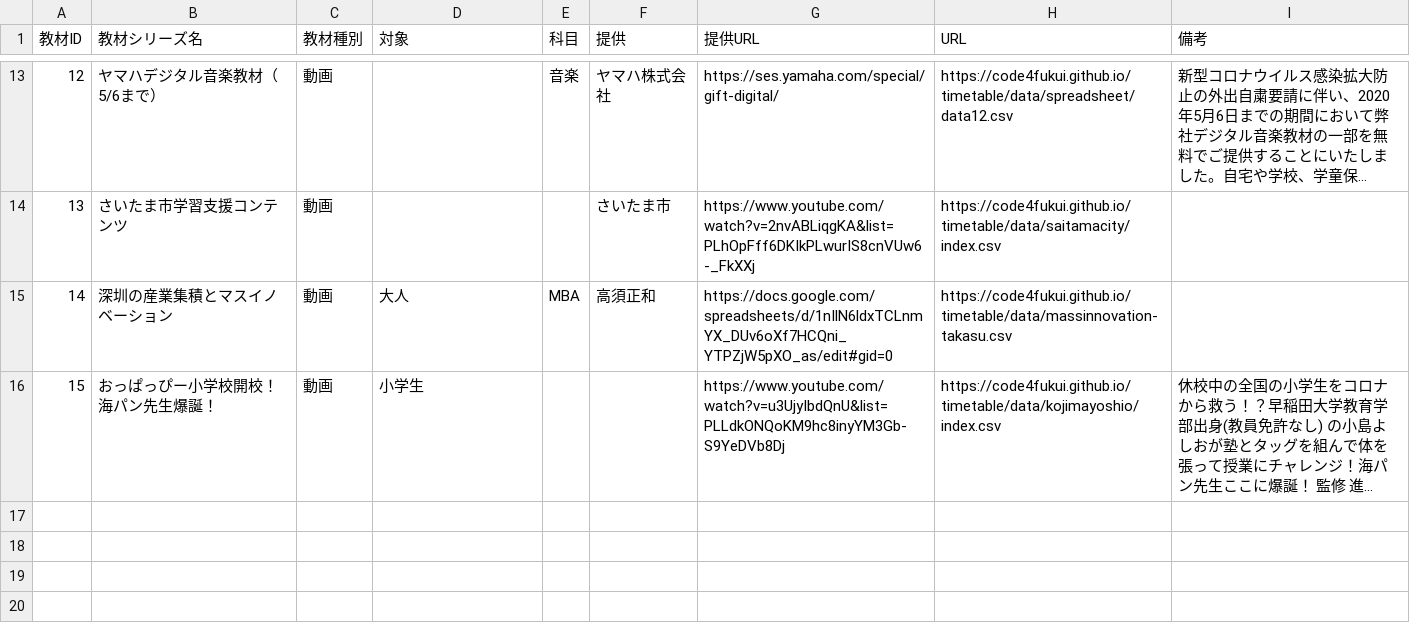
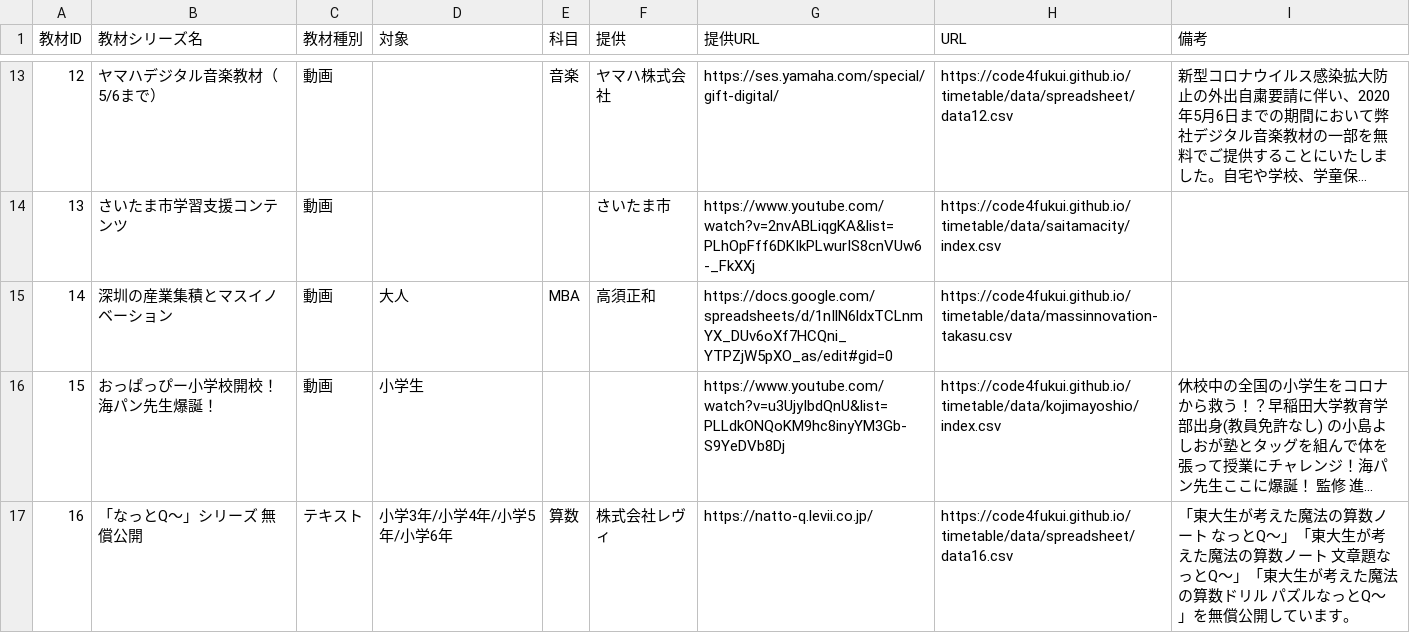
Before and after one commit to code4fukui/timetable, a CSV file: data/index.csv, drawn as a sheet; only a part is shown, gaps mark what is left out; long unchanged cells end in …; the diff names each change by its address in the sheet, - before the commit and + after, or states it on an @@ line.

```diff
--- a/data/index.csv
+++ b/data/index.csv
+row 17: 16 | 「なっとQ〜」シリーズ 無償公開 | テキスト | 小学3年/小学4年/小学5年/小学6年 | 算数 | 株式会社レヴィ | https://natto-q.levii.co.jp/ | https://code4fukui.github.io/timetable/data/spreadsheet/data16.csv | 「東大生が考えた魔法の算数ノート なっとQ〜」「東大生が考えた魔法の算数ノート 文章題なっとQ〜」「東大生が考えた魔法の算数ドリル パズルなっとQ〜」を無償公開しています。
```
Also changed, not shown: data/funs.csv, data/spreadsheet/data1.csv, 9 other files.
